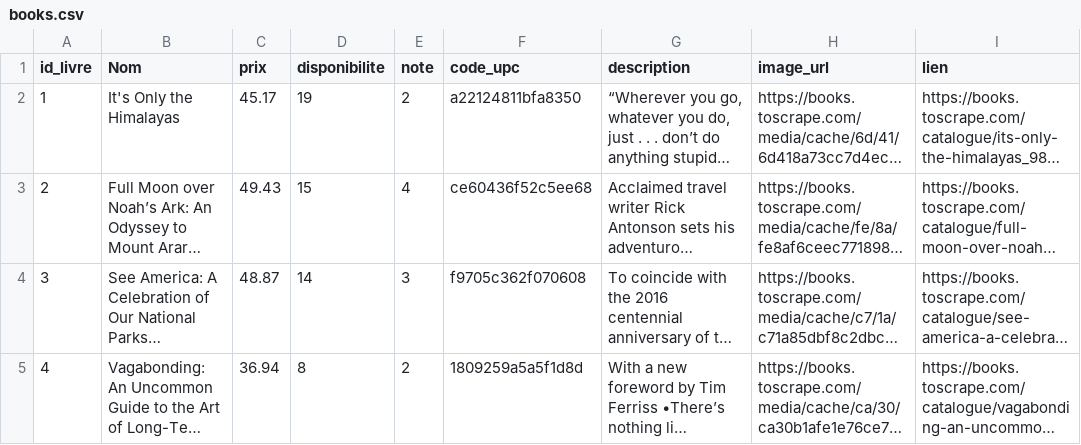
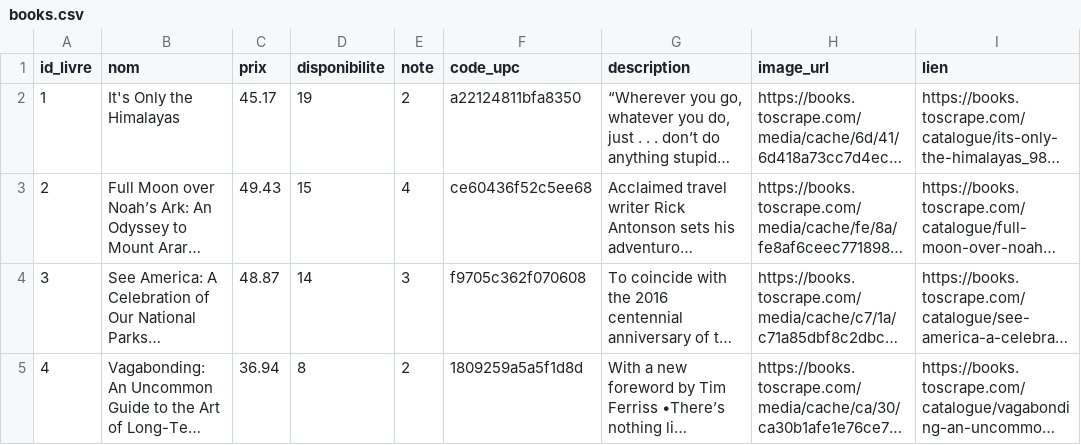
Before and after one commit to bigbong-K/projet_gestion_bibliotheque, a CSV file: data/books.csv, drawn as a sheet; only a part is shown; long unchanged cells end in …; the diff names each change by its address in the sheet, - before the commit and + after, or states it on an @@ line.

Commit message:
fix<data>: ajout de la colonne nom dans la table livre

```diff
--- a/data/books.csv
+++ b/data/books.csv
-B1: Nom
+B1: nom
```
